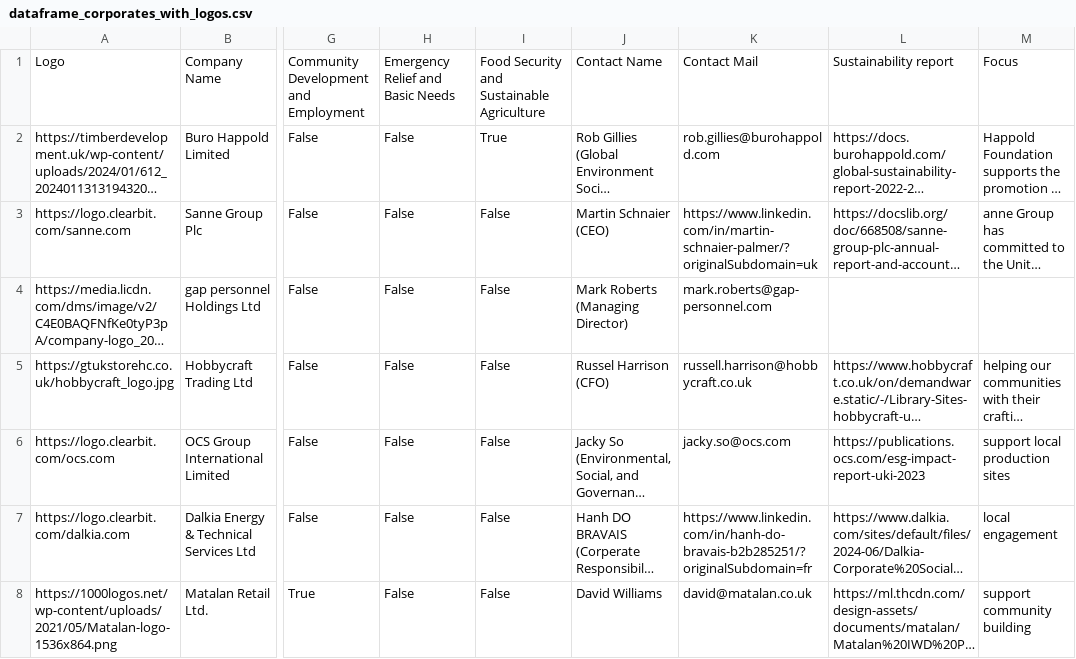
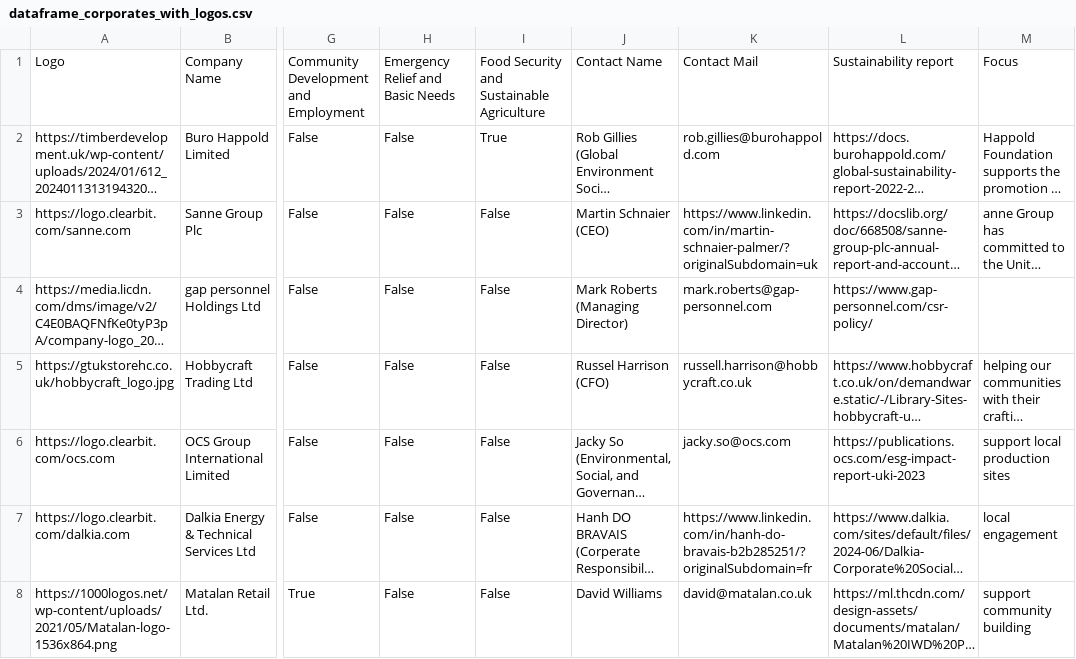
Before and after one commit to johannesaschoff/cs_demonstration, a CSV file: dataframe_corporates_with_logos.csv, drawn as a sheet; only a part is shown, gaps mark what is left out; long unchanged cells end in …; the diff names each change by its address in the sheet, - before the commit and + after, or states it on an @@ line.

Commit message:
Update dataframe_corporates_with_logos.csv

```diff
--- a/dataframe_corporates_with_logos.csv
+++ b/dataframe_corporates_with_logos.csv
-L4: (empty)
+L4: https://www.gap-personnel.com/csr-policy/
```
